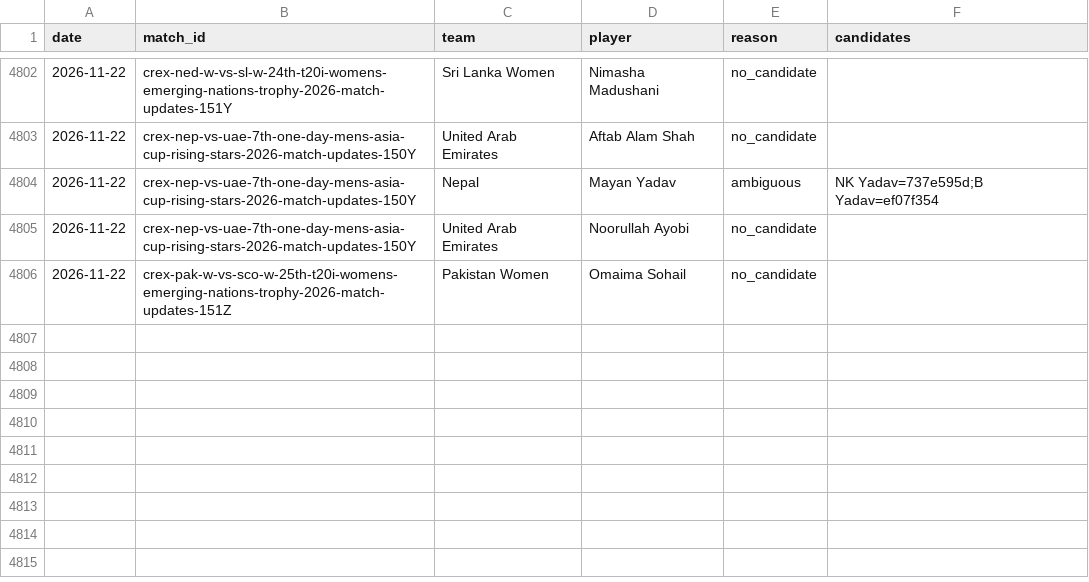
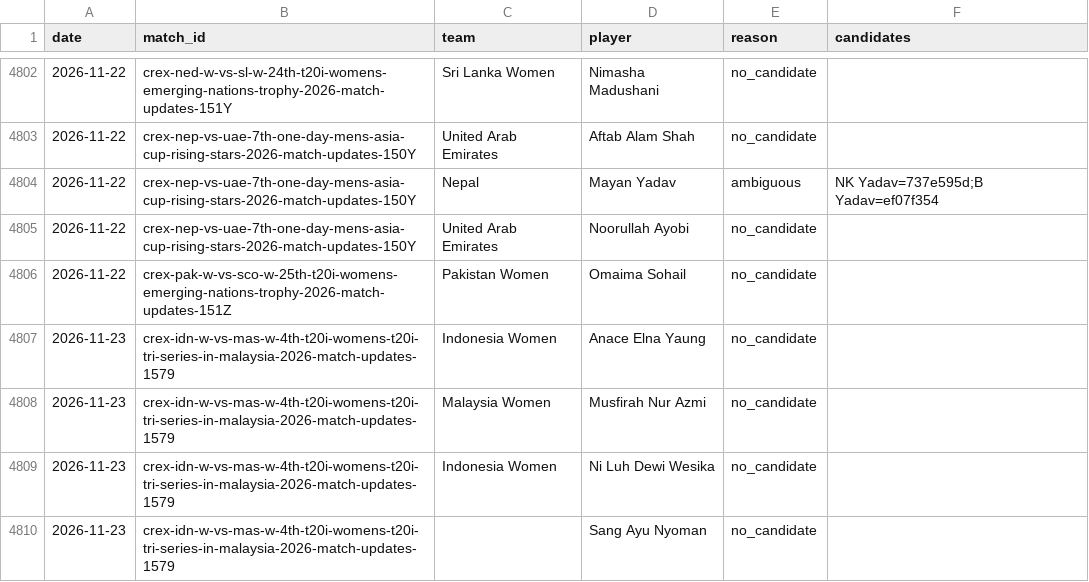
Before and after one commit to dheerajgoel17/cricket-data, a CSV file: data/provisional_unmatched.csv, drawn as a sheet; only a part is shown, gaps mark what is left out; the diff names each change by its address in the sheet, - before the commit and + after, or states it on an @@ line.

```diff
--- a/data/provisional_unmatched.csv
+++ b/data/provisional_unmatched.csv
+row 4807: 2026-11-23 | crex-idn-w-vs-mas-w-4th-t20i-womens-t20i-tri-series-in-malaysia-2026-match-updates-1579 | Indonesia Women | Anace Elna Yaung | no_candidate
+row 4808: 2026-11-23 | crex-idn-w-vs-mas-w-4th-t20i-womens-t20i-tri-series-in-malaysia-2026-match-updates-1579 | Malaysia Women | Musfirah Nur Azmi | no_candidate
+row 4809: 2026-11-23 | crex-idn-w-vs-mas-w-4th-t20i-womens-t20i-tri-series-in-malaysia-2026-match-updates-1579 | Indonesia Women | Ni Luh Dewi Wesika | no_candidate
+row 4810: 2026-11-23 | crex-idn-w-vs-mas-w-4th-t20i-womens-t20i-tri-series-in-malaysia-2026-match-updates-1579 |  | Sang Ayu Nyoman | no_candidate
```
Also changed, not shown: 2 other files.
